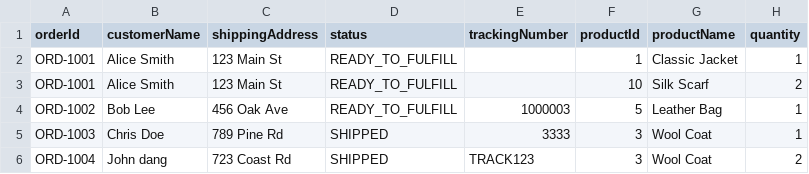
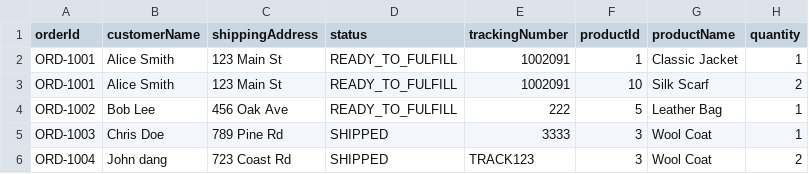
Before and after one commit to muhammad-raham-saleem/Fashion_Enterprise_Software_362, a CSV file: data/orders.csv, drawn as a sheet.

Commit message:
added usecase - create pick list

```diff
--- a/data/orders.csv
+++ b/data/orders.csv
@@ -1,5 +1,5 @@
 orderId,customerName,shippingAddress,status,trackingNumber,productId,productName,quantity
-ORD-1001,Alice Smith,123 Main St,READY_TO_FULFILL,,1,Classic Jacket,1
-ORD-1001,Alice Smith,123 Main St,READY_TO_FULFILL,,10,Silk Scarf,2
-ORD-1002,Bob Lee,456 Oak Ave,READY_TO_FULFILL,1000003,5,Leather Bag,1
+ORD-1001,Alice Smith,123 Main St,READY_TO_FULFILL,1002091,1,Classic Jacket,1
+ORD-1001,Alice Smith,123 Main St,READY_TO_FULFILL,1002091,10,Silk Scarf,2
+ORD-1002,Bob Lee,456 Oak Ave,READY_TO_FULFILL,222,5,Leather Bag,1
 ORD-1003,Chris Doe,789 Pine Rd,SHIPPED,3333,3,Wool Coat,1
```
Also changed, not shown: 8 other files.
